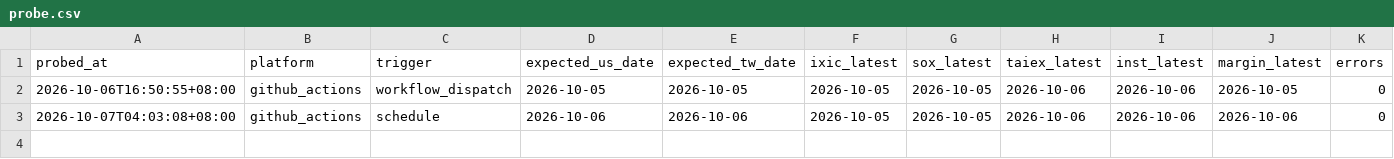
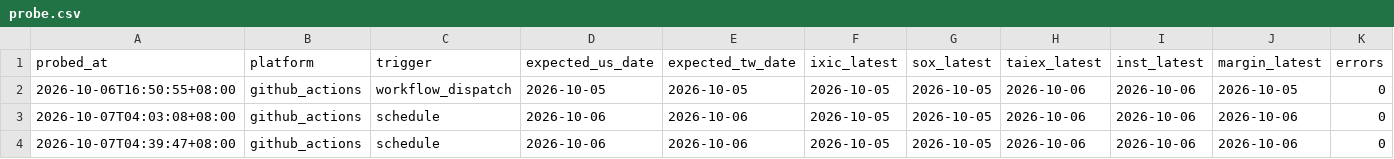
Before and after one commit to curry1012/finmind-trial, a CSV file: data/trial/probe.csv, drawn as a sheet.

Commit message:
probe 2026-10-06T20:39:50Z

```diff
--- a/data/trial/probe.csv
+++ b/data/trial/probe.csv
@@ -3 +3,2 @@ probed_at,platform,trigger,expected_us_date,expected_tw_date,ixic_latest,sox_lat
 2026-10-07T04:03:08+08:00,github_actions,schedule,2026-10-06,2026-10-06,2026-10-05,2026-10-05,2026-10-06,2026-10-06,2026-10-06,0
+2026-10-07T04:39:47+08:00,github_actions,schedule,2026-10-06,2026-10-06,2026-10-05,2026-10-05,2026-10-06,2026-10-06,2026-10-06,0
```
